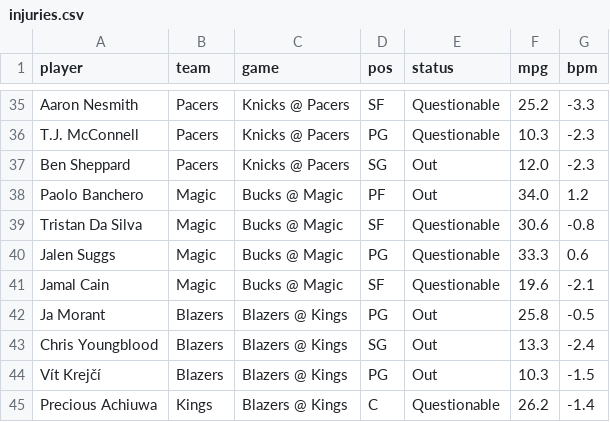
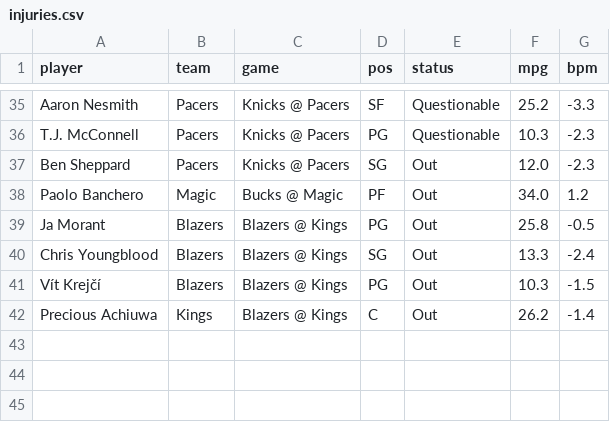
Before and after one commit to andrewkyriacou1993-lang/claudiopunt, a CSV file: data/injuries.csv, drawn as a sheet; only a part is shown, gaps mark what is left out.

```diff
--- a/data/injuries.csv
+++ b/data/injuries.csv
@@ -38,5 +38,2 @@ Ben Sheppard,Pacers,Knicks @ Pacers,SG,Out,12.0,-2.3
 Paolo Banchero,Magic,Bucks @ Magic,PF,Out,34.0,1.2
-Tristan Da Silva,Magic,Bucks @ Magic,SF,Questionable,30.6,-0.8
-Jalen Suggs,Magic,Bucks @ Magic,PG,Questionable,33.3,0.6
-Jamal Cain,Magic,Bucks @ Magic,SF,Questionable,19.6,-2.1
 Ja Morant,Blazers,Blazers @ Kings,PG,Out,25.8,-0.5
@@ -44,2 +41,2 @@ Chris Youngblood,Blazers,Blazers @ Kings,SG,Out,13.3,-2.4
 Vít Krejčí,Blazers,Blazers @ Kings,PG,Out,10.3,-1.5
-Precious Achiuwa,Kings,Blazers @ Kings,C,Questionable,26.2,-1.4
+Precious Achiuwa,Kings,Blazers @ Kings,C,Out,26.2,-1.4
```
Also changed, not shown: data/games.csv, data/matchups.csv, 10 other files.
